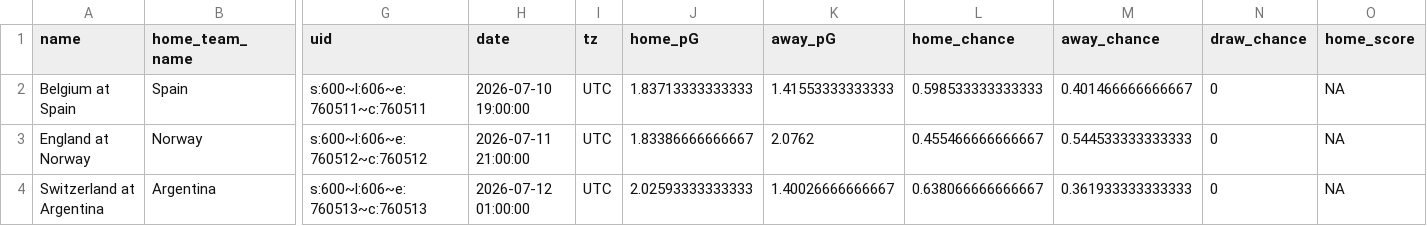
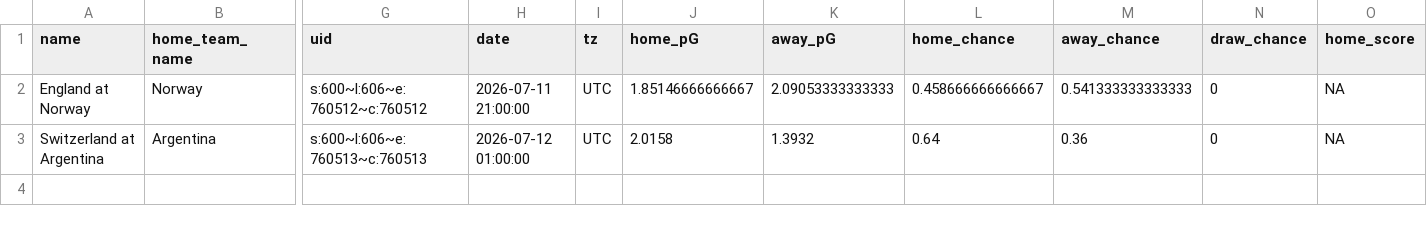
Before and after one commit to zecellomaster/tprdatarepo, a CSV file: 2026 World Cup/WCRefinedScoreTable.csv, drawn as a sheet; only a part is shown, gaps mark what is left out; removed rows and columns are numbered as before the commit, all else as after; rows hold the shown columns only; the diff names each change by its address in the sheet, - before the commit and + after, or states it on an @@ line.

Commit message:
2026 World Cup update @ 2026-07-10 17:00:05 EDT

```diff
--- a/2026 World Cup/WCRefinedScoreTable.csv
+++ b/2026 World Cup/WCRefinedScoreTable.csv
-row 2: Belgium at Spain | Spain | s:600~l:606~e:760511~c:760511 | 2026-07-10 19:00:00 | UTC | 1.83713333333333 | 1.41553333333333 | 0.598533333333333 | 0.401466666666667 | 0 | NA
-J2 (home_pG): 1.83386666666667
+J2 (home_pG): 1.85146666666667
-K2 (away_pG): 2.0762
+K2 (away_pG): 2.09053333333333
-L2 (home_chance): 0.455466666666667
+L2 (home_chance): 0.458666666666667
-M2 (away_chance): 0.544533333333333
+M2 (away_chance): 0.541333333333333
-J3 (home_pG): 2.02593333333333
+J3 (home_pG): 2.0158
-K3 (away_pG): 1.40026666666667
+K3 (away_pG): 1.3932
-L3 (home_chance): 0.638066666666667
+L3 (home_chance): 0.64
-M3 (away_chance): 0.361933333333333
+M3 (away_chance): 0.36
```
Also changed, not shown: 2026 World Cup/WCStoredScoreTable.csv, 2026 World Cup/WCTournamentOdds.csv, 5 other files.
